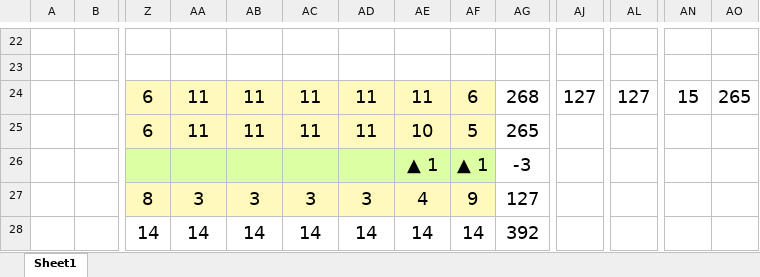
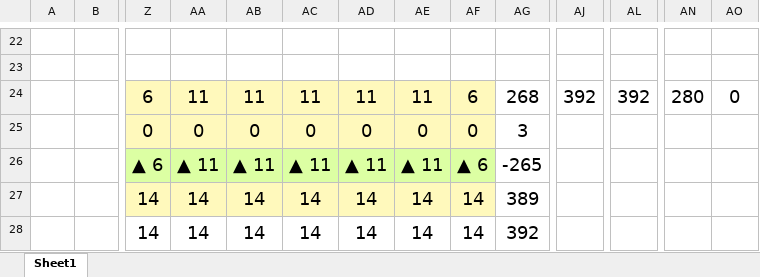
Before and after one commit to masakazu268/shift-commit, an Excel workbook: static/shift_template.xlsm, sheet Sheet1, drawn as a sheet; only a part is shown, gaps mark what is left out; values as stored, in another font and other column widths than the file's, no borders; charts and pictures and conditional formats not drawn; removed rows and columns are numbered as before the commit, all else as after; rows hold the shown columns only; the diff covers the shown part only; the diff names each change by its address in the sheet, - before the commit and + after, or states it on an @@ line.

```diff
--- a/static/shift_template.xlsm (sheet Sheet1)
+++ b/static/shift_template.xlsm (sheet Sheet1)
-AJ24: 127
+AJ24: 392
-AL24: 127
+AL24: 392
-AN24: 15
+AN24: 280
-AO24: 265
+AO24: 0
-row 25:  |  | 6 | 11 | 11 | 11 | 11 | 10 | 5 | 265
-row 26:  |  |  |  |  |  |  | ▲ 1 | ▲ 1 | -3
-row 27:  |  | 8 | 3 | 3 | 3 | 3 | 4 | 9 | 127
+row 25:  |  | 0 | 0 | 0 | 0 | 0 | 0 | 0 | 3
+row 26:  |  | ▲ 6 | ▲ 11 | ▲ 11 | ▲ 11 | ▲ 11 | ▲ 11 | ▲ 6 | -265
+row 27:  |  | 14 | 14 | 14 | 14 | 14 | 14 | 14 | 389
```
Also changed, not shown: 14 added rows, 14 removed rows and cell formats elsewhere in this sheet, 2 other files.
